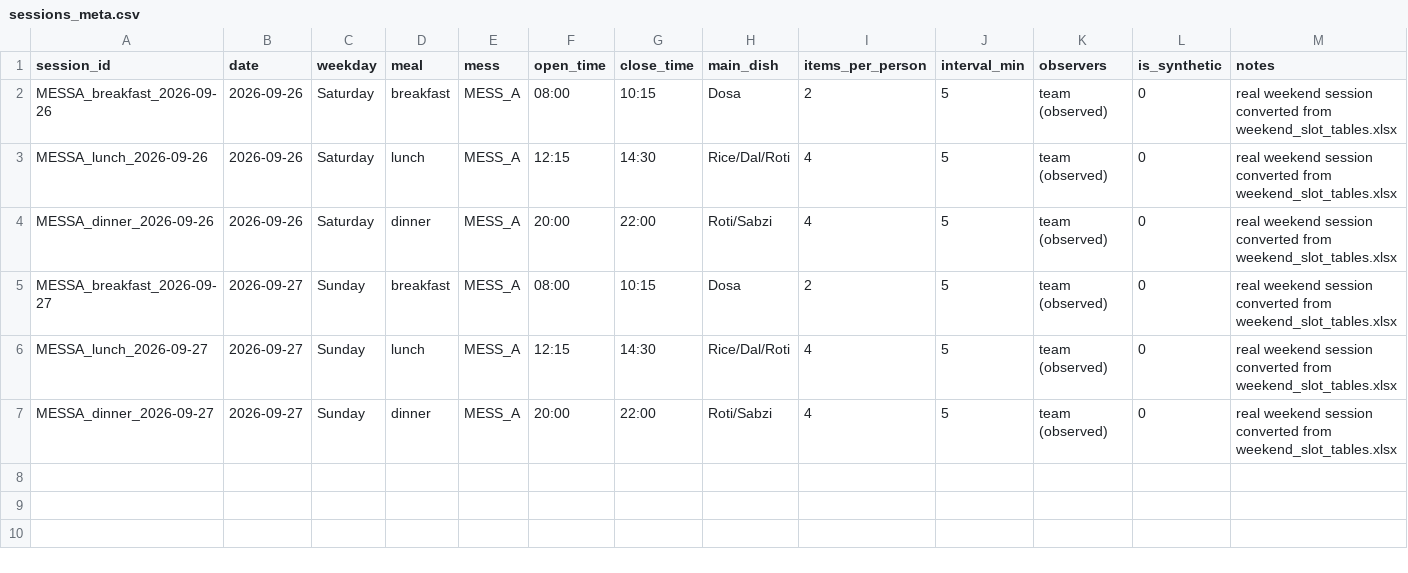
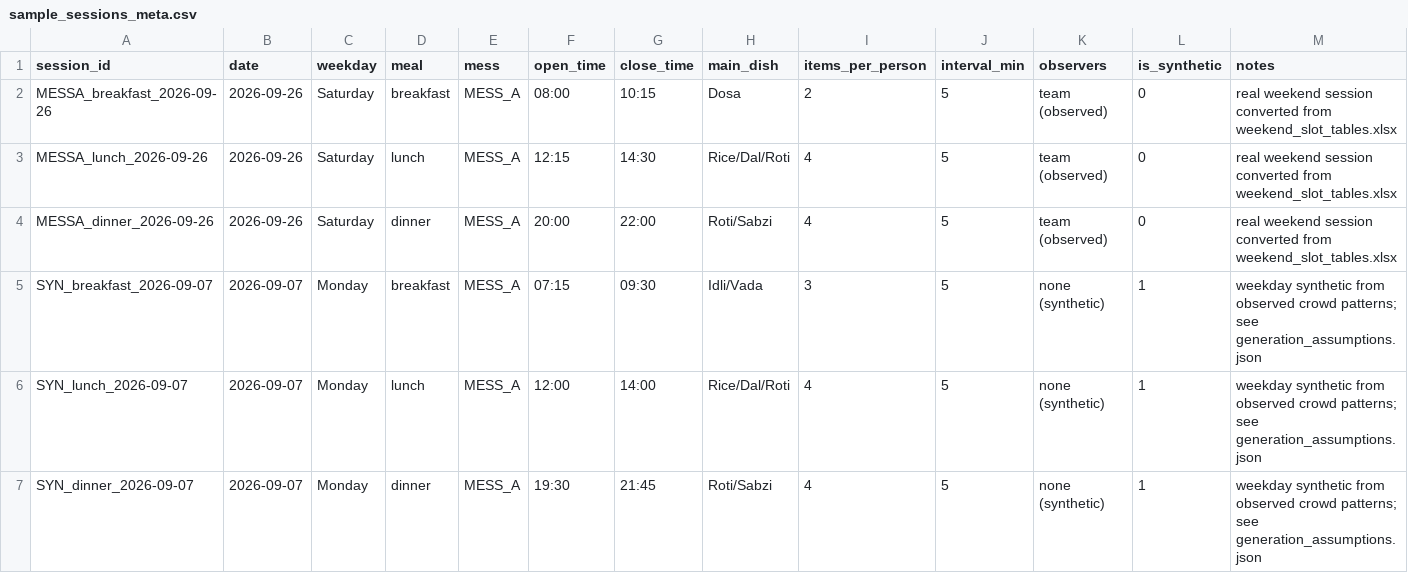
Before and after one commit to ishreyanshkumar/Granica-Hackathon, a CSV file: data/samples/sample_sessions_meta.csv (was data/real/sessions_meta.csv), drawn as a sheet.

```diff
--- a/data/real/sessions_meta.csv
+++ b/data/samples/sample_sessions_meta.csv
@@ -4,4 +4,4 @@ MESSA_lunch_2026-09-26,2026-09-26,Saturday,lunch,MESS_A,12:15,14:30,Rice/Dal/Rot
 MESSA_dinner_2026-09-26,2026-09-26,Saturday,dinner,MESS_A,20:00,22:00,Roti/Sabzi,4,5,team (observed),0,real weekend session converted from weekend_slot_tables.xlsx
-MESSA_breakfast_2026-09-27,2026-09-27,Sunday,breakfast,MESS_A,08:00,10:15,Dosa,2,5,team (observed),0,real weekend session converted from weekend_slot_tables.xlsx
-MESSA_lunch_2026-09-27,2026-09-27,Sunday,lunch,MESS_A,12:15,14:30,Rice/Dal/Roti,4,5,team (observed),0,real weekend session converted from weekend_slot_tables.xlsx
-MESSA_dinner_2026-09-27,2026-09-27,Sunday,dinner,MESS_A,20:00,22:00,Roti/Sabzi,4,5,team (observed),0,real weekend session converted from weekend_slot_tables.xlsx
+SYN_breakfast_2026-09-07,2026-09-07,Monday,breakfast,MESS_A,07:15,09:30,Idli/Vada,3,5,none (synthetic),1,weekday synthetic from observed crowd patterns; see generation_assumptions.json
+SYN_lunch_2026-09-07,2026-09-07,Monday,lunch,MESS_A,12:00,14:00,Rice/Dal/Roti,4,5,none (synthetic),1,weekday synthetic from observed crowd patterns; see generation_assumptions.json
+SYN_dinner_2026-09-07,2026-09-07,Monday,dinner,MESS_A,19:30,21:45,Roti/Sabzi,4,5,none (synthetic),1,weekday synthetic from observed crowd patterns; see generation_assumptions.json
```
Also changed, not shown: 11 other files.
